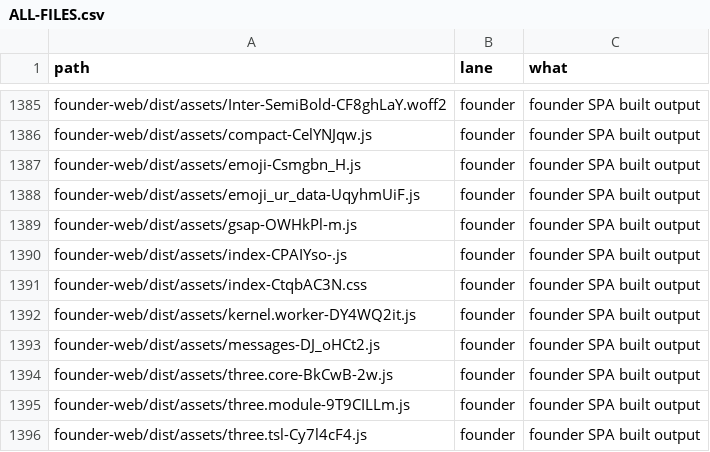
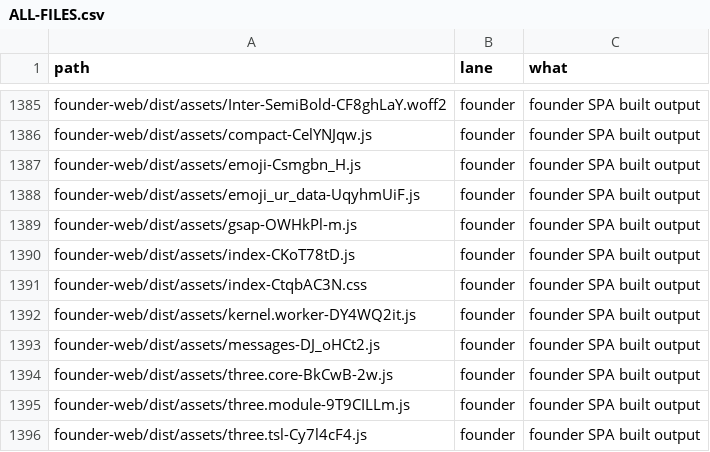
Before and after one commit to naumansherwani/ANEXOMAIL-WORKSPACE, a CSV file: lanes/ALL-FILES.csv, drawn as a sheet; only a part is shown, gaps mark what is left out.

```diff
--- a/lanes/ALL-FILES.csv
+++ b/lanes/ALL-FILES.csv
@@ -1389,3 +1389,3 @@ founder-web/dist/assets/emoji_ur_data-UqyhmUiF.js,founder,"founder SPA built out
 founder-web/dist/assets/gsap-OWHkPl-m.js,founder,"founder SPA built output"
-founder-web/dist/assets/index-CPAIYso-.js,founder,"founder SPA built output"
+founder-web/dist/assets/index-CKoT78tD.js,founder,"founder SPA built output"
 founder-web/dist/assets/index-CtqbAC3N.css,founder,"founder SPA built output"
```
Also changed, not shown: 17 other files.
